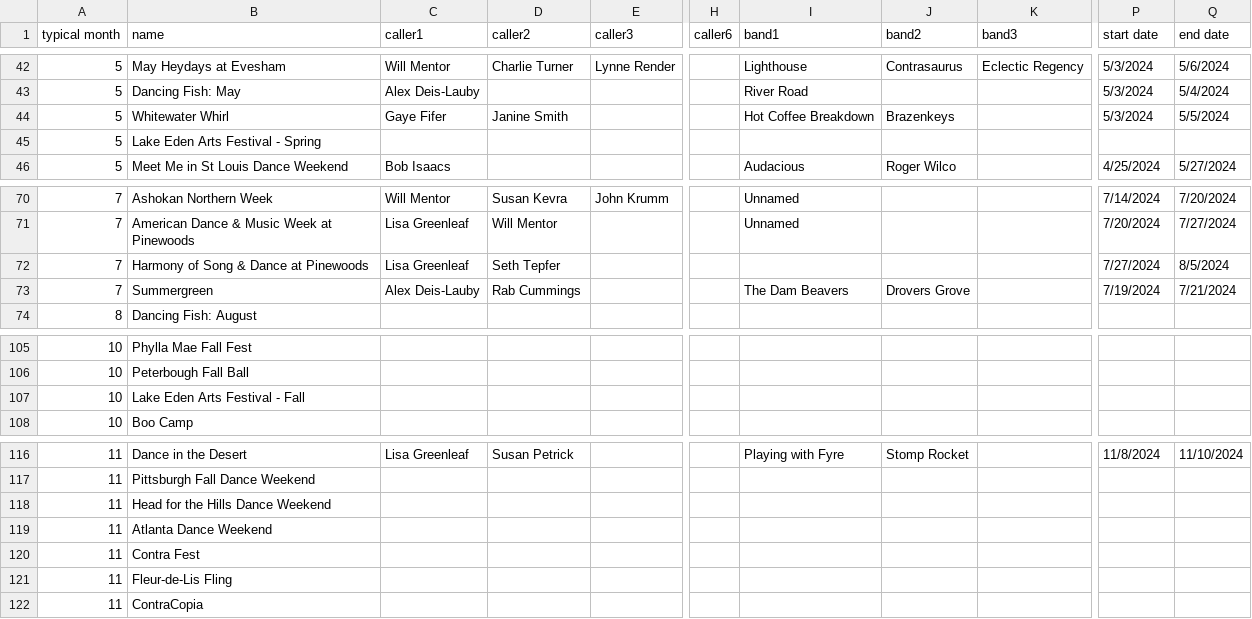
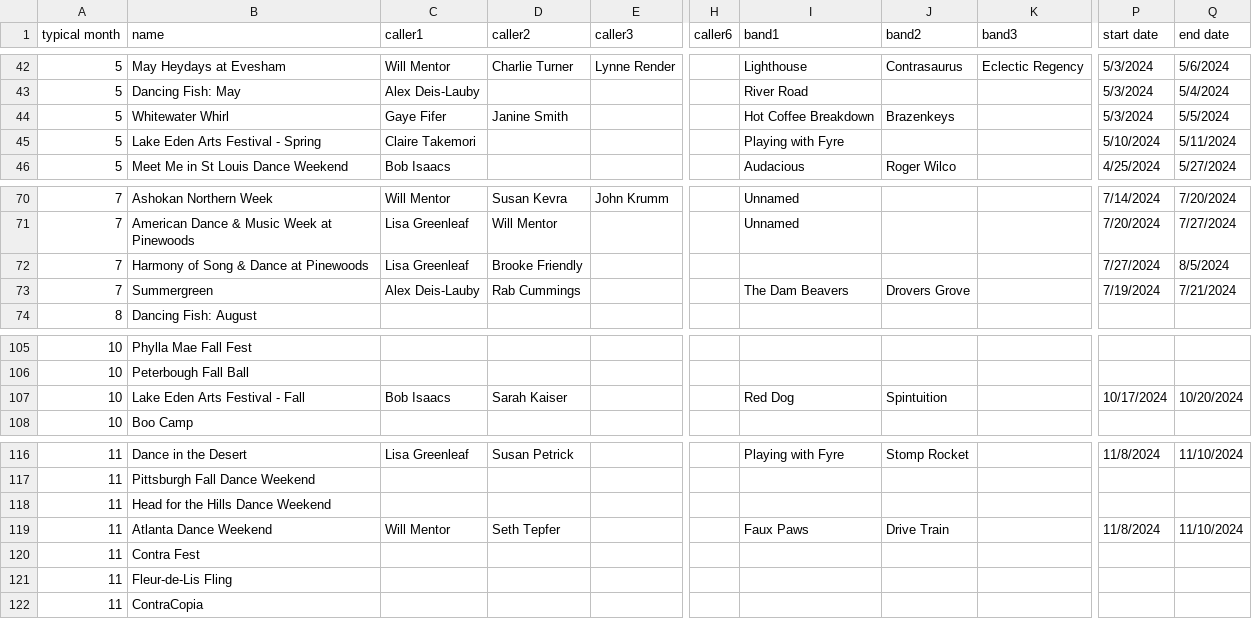
Before and after one commit to jeffkaufman/trycontra, a TSV file: events-raw-2024.tsv, drawn as a sheet; only a part is shown, gaps mark what is left out; the diff names each change by its address in the sheet, - before the commit and + after, or states it on an @@ line.

Commit message:
sync with spreadsheet

```diff
--- a/events-raw-2024.tsv
+++ b/events-raw-2024.tsv
-C45 (caller1): (empty)
+C45 (caller1): Claire Takemori
-I45 (band1): (empty)
+I45 (band1): Playing with Fyre
-P45 (start date): (empty)
+P45 (start date): 5/10/2024
-Q45 (end date): (empty)
+Q45 (end date): 5/11/2024
-D72 (caller2): Seth Tepfer
+D72 (caller2): Brooke Friendly
-C107 (caller1): (empty)
+C107 (caller1): Bob Isaacs
-D107 (caller2): (empty)
+D107 (caller2): Sarah Kaiser
-I107 (band1): (empty)
+I107 (band1): Red Dog
-J107 (band2): (empty)
+J107 (band2): Spintuition
-P107 (start date): (empty)
+P107 (start date): 10/17/2024
-Q107 (end date): (empty)
+Q107 (end date): 10/20/2024
-C119 (caller1): (empty)
+C119 (caller1): Will Mentor
-D119 (caller2): (empty)
+D119 (caller2): Seth Tepfer
-I119 (band1): (empty)
+I119 (band1): Faux Paws
-J119 (band2): (empty)
+J119 (band2): Drive Train
-P119 (start date): (empty)
+P119 (start date): 11/8/2024
-Q119 (end date): (empty)
+Q119 (end date): 11/10/2024
```
Also changed, not shown: 1 other file.
